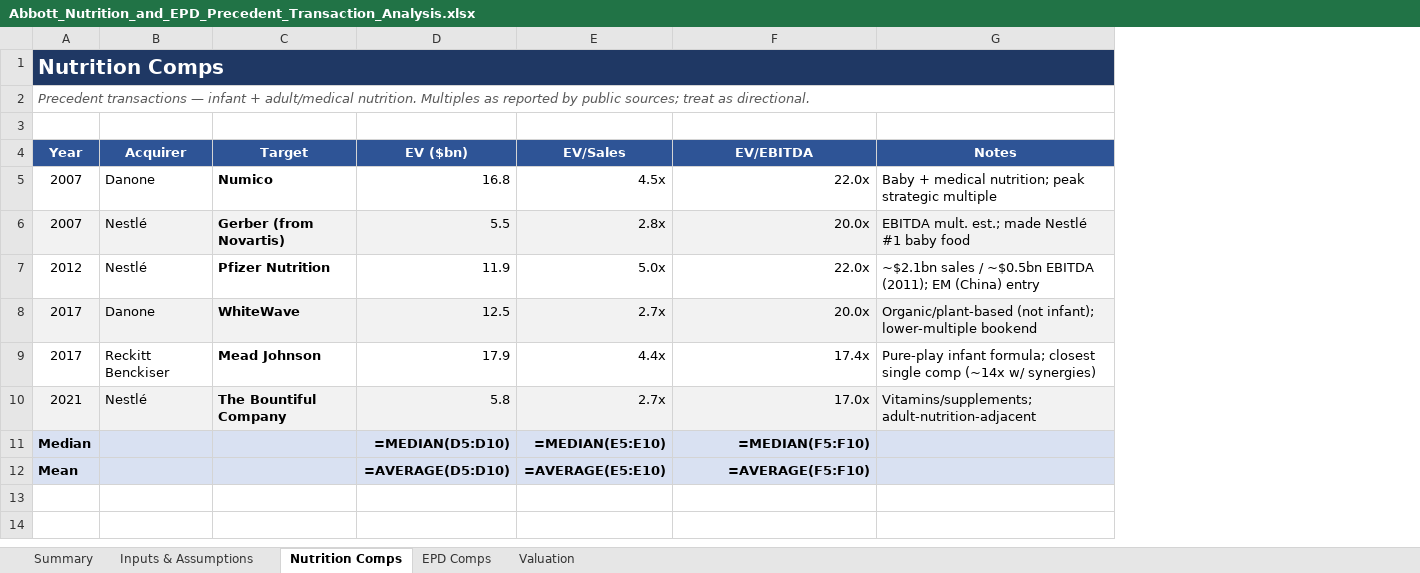
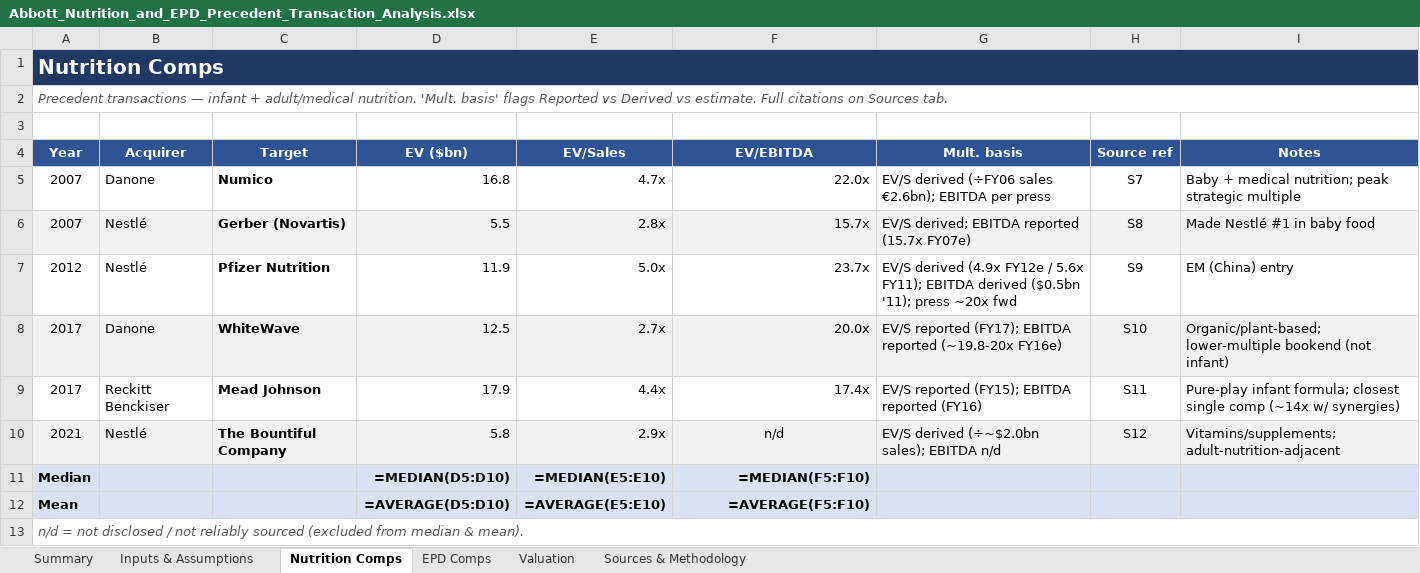
Before and after one commit to knutnyman/knutnyman, an Excel workbook: abbott-precedent-transaction-analysis/Abbott_Nutrition_and_EPD_Precedent_Transaction_Analysis.xlsx, sheet Nutrition Comps, drawn as a sheet; values as stored, in another font and other column widths than the file's, no borders; formulas without a stored value are shown as written; addresses are those after the commit; the diff names each change by its address in the sheet, - before the commit and + after, or states it on an @@ line.

```diff
--- a/abbott-precedent-transaction-analysis/Abbott_Nutrition_and_EPD_Precedent_Transaction_Analysis.xlsx (sheet Nutrition Comps)
+++ b/abbott-precedent-transaction-analysis/Abbott_Nutrition_and_EPD_Precedent_Transaction_Analysis.xlsx (sheet Nutrition Comps)
+sheet tab: Sources & Methodology
+column G (Mult. basis), rows 5-10: EV/S derived (÷FY06 sales €2.6bn); EBITDA per press | EV/S derived; EBITDA reported (15.7x FY07e) | EV/S derived (4.9x FY12e / 5.6x FY11); EBITDA derived ($0.5bn '11); press ~20x fwd | EV/S reported (FY17); EBITDA reported (~19.8-20x FY16e) | EV/S reported (FY15); EBITDA reported (FY16) | EV/S derived (÷~$2.0bn sales); EBITDA n/d
+column H (Source ref), rows 5-10: S7 | S8 | S9 | S10 | S11 | S12
-A2 (Year): …adult/medical nutrition. Multiples as reported by public sources; treat as directional.
+A2 (Year): …adult/medical nutrition. 'Mult. basis' flags Reported vs Derived vs estimate. Full citations on Sources tab.
-E5 (EV/Sales): 4.5x
+E5 (EV/Sales): 4.7x
-C6 (Target): Gerber (from Novartis)
+C6 (Target): Gerber (Novartis)
-F6 (EV/EBITDA): 20.0x
+F6 (EV/EBITDA): 15.7x
-I6 (Notes): EBITDA mult. est.; made Nestlé #1 baby food
+I6 (Notes): Made Nestlé #1 in baby food
-F7 (EV/EBITDA): 22.0x
+F7 (EV/EBITDA): 23.7x
-I7 (Notes): ~$2.1bn sales / ~$0.5bn EBITDA (2011); EM (China) entry
+I7 (Notes): EM (China) entry
-I8 (Notes): Organic/plant-based (not infant); lower-multiple bookend
+I8 (Notes): Organic/plant-based; lower-multiple bookend (not infant)
-E10 (EV/Sales): 2.7x
+E10 (EV/Sales): 2.9x
-F10 (EV/EBITDA): 17.0x
+F10 (EV/EBITDA): n/d
-F10 alignment: right
+F10 alignment: center
+row 13: n/d = not disclosed / not reliably sourced (excluded from median & mean).
```
Also changed, not shown: sheet EPD Comps, sheet Summary, sheet Inputs & Assumptions, sheet Valuation, 3 other files.
